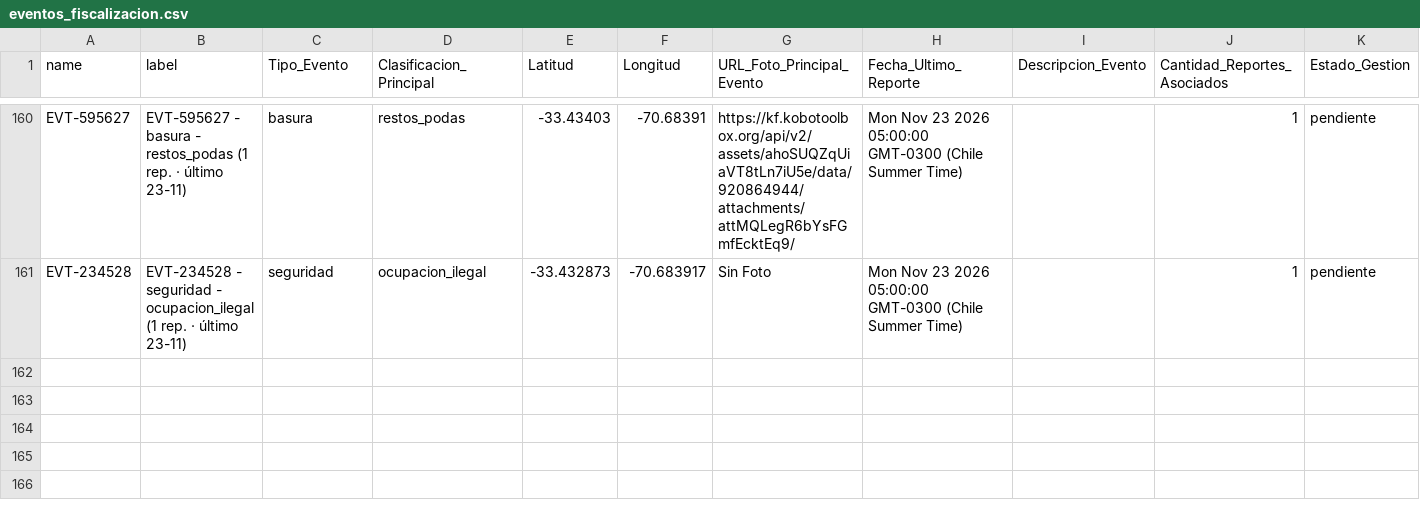
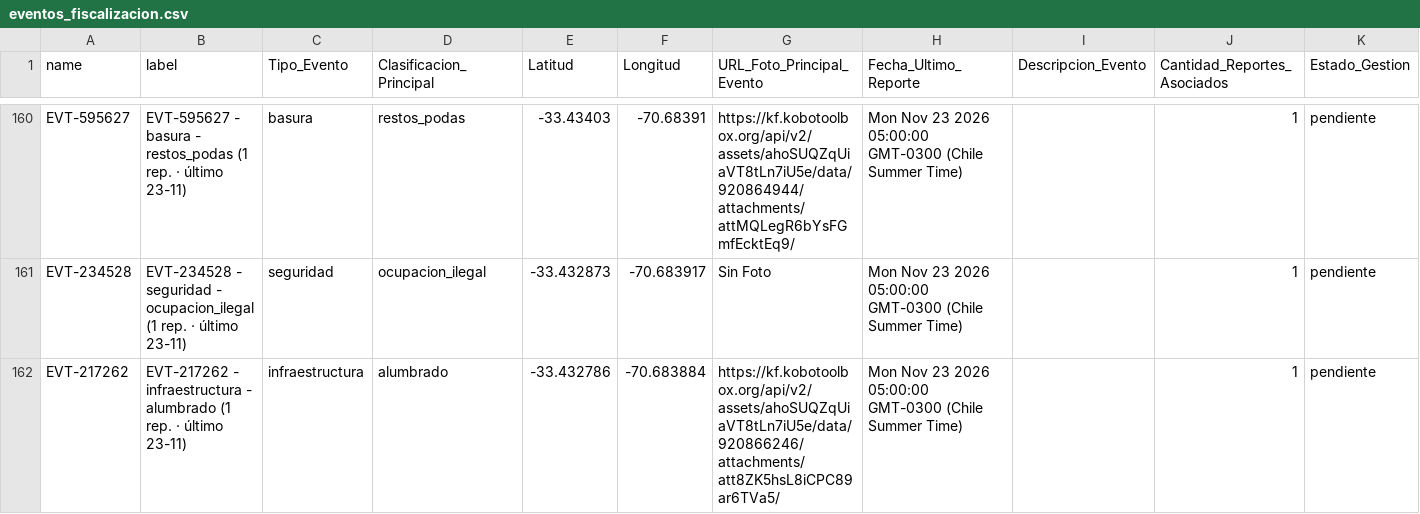
Before and after one commit to geoemprendimiento2026/observatorio-datos, a CSV file: eventos_fiscalizacion.csv, drawn as a sheet; only a part is shown, gaps mark what is left out; rows hold the shown columns only; the diff names each change by its address in the sheet, - before the commit and + after, or states it on an @@ line.

Commit message:
Actualiza eventos_fiscalizacion.csv — 2026-11-23T17:47:41.786Z

```diff
--- a/eventos_fiscalizacion.csv
+++ b/eventos_fiscalizacion.csv
+row 162: EVT-217262 | EVT-217262 - infraestructura - alumbrado (1 rep. · último 23-11) | infraestructura | alumbrado | -33.432786 | -70.683884 | https://kf.kobotoolbox.org/api/v2/assets/ahoSUQZqUiaVT8tLn7iU5e/data/920866246/attachments/att8ZK5hsL8iCPC89ar6TVa5/ | Mon Nov 23 2026 05:00:00 GMT-0300 (Chile Summer Time) |  | 1 | pendiente
```
